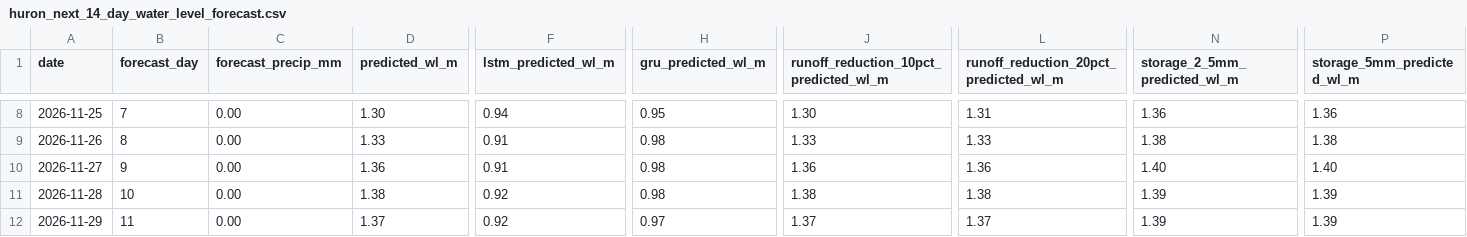
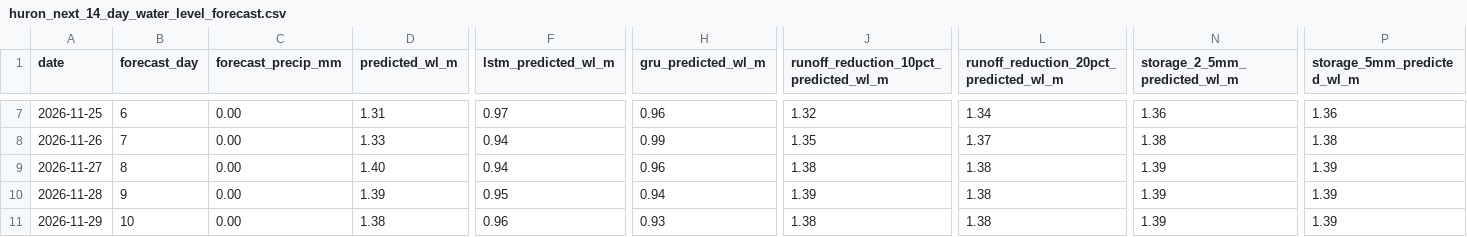
Before and after one commit to Babakd92/flood_ml, a CSV file: huron_next_14_day_water_level_forecast.csv, drawn as a sheet; only a part is shown, gaps mark what is left out; addresses are those after the commit; the diff covers the shown part only; the diff names each change by its address in the sheet, - before the commit and + after, or states it on an @@ line.

```diff
--- a/huron_next_14_day_water_level_forecast.csv
+++ b/huron_next_14_day_water_level_forecast.csv
-B7 (forecast_day): 7
+B7 (forecast_day): 6
-D7 (predicted_wl_m): 1.30
+D7 (predicted_wl_m): 1.31
-F7 (lstm_predicted_wl_m): 0.94
+F7 (lstm_predicted_wl_m): 0.97
-H7 (gru_predicted_wl_m): 0.95
+H7 (gru_predicted_wl_m): 0.96
-J7: 1.30
+J7: 1.32
-L7: 1.31
+L7: 1.34
-B8 (forecast_day): 8
+B8 (forecast_day): 7
-F8:F9 (lstm_predicted_wl_m): 0.91
+F8:F9 (lstm_predicted_wl_m): 0.94
-H8 (gru_predicted_wl_m): 0.98
+H8 (gru_predicted_wl_m): 0.99
-J8: 1.33
+J8: 1.35
-L8: 1.33
+L8: 1.37
-B9 (forecast_day): 9
+B9 (forecast_day): 8
-D9 (predicted_wl_m): 1.36
+D9 (predicted_wl_m): 1.40
-H9 (gru_predicted_wl_m): 0.98
+H9 (gru_predicted_wl_m): 0.96
-J9: 1.36
+J9: 1.38
-L9: 1.36
+L9: 1.38
-N9 (storage_2_5mm_predicted_wl_m): 1.40
+N9 (storage_2_5mm_predicted_wl_m): 1.39
-P9 (storage_5mm_predicted_wl_m): 1.40
+P9 (storage_5mm_predicted_wl_m): 1.39
-B10 (forecast_day): 10
+B10 (forecast_day): 9
-D10 (predicted_wl_m): 1.38
+D10 (predicted_wl_m): 1.39
-F10 (lstm_predicted_wl_m): 0.92
+F10 (lstm_predicted_wl_m): 0.95
-H10 (gru_predicted_wl_m): 0.98
+H10 (gru_predicted_wl_m): 0.94
-J10: 1.38
+J10: 1.39
-B11 (forecast_day): 11
+B11 (forecast_day): 10
-D11 (predicted_wl_m): 1.37
+D11 (predicted_wl_m): 1.38
-F11 (lstm_predicted_wl_m): 0.92
+F11 (lstm_predicted_wl_m): 0.96
-H11 (gru_predicted_wl_m): 0.97
+H11 (gru_predicted_wl_m): 0.93
-J11: 1.37
+J11: 1.38
-L11: 1.37
+L11: 1.38
```
Also changed, not shown: 1 added row, 1 removed row and 43 edited cells elsewhere in this file, huron_open_meteo_basin_average_precipitation.csv, huron_test_observed_vs_predicted.csv, 15 other files.
